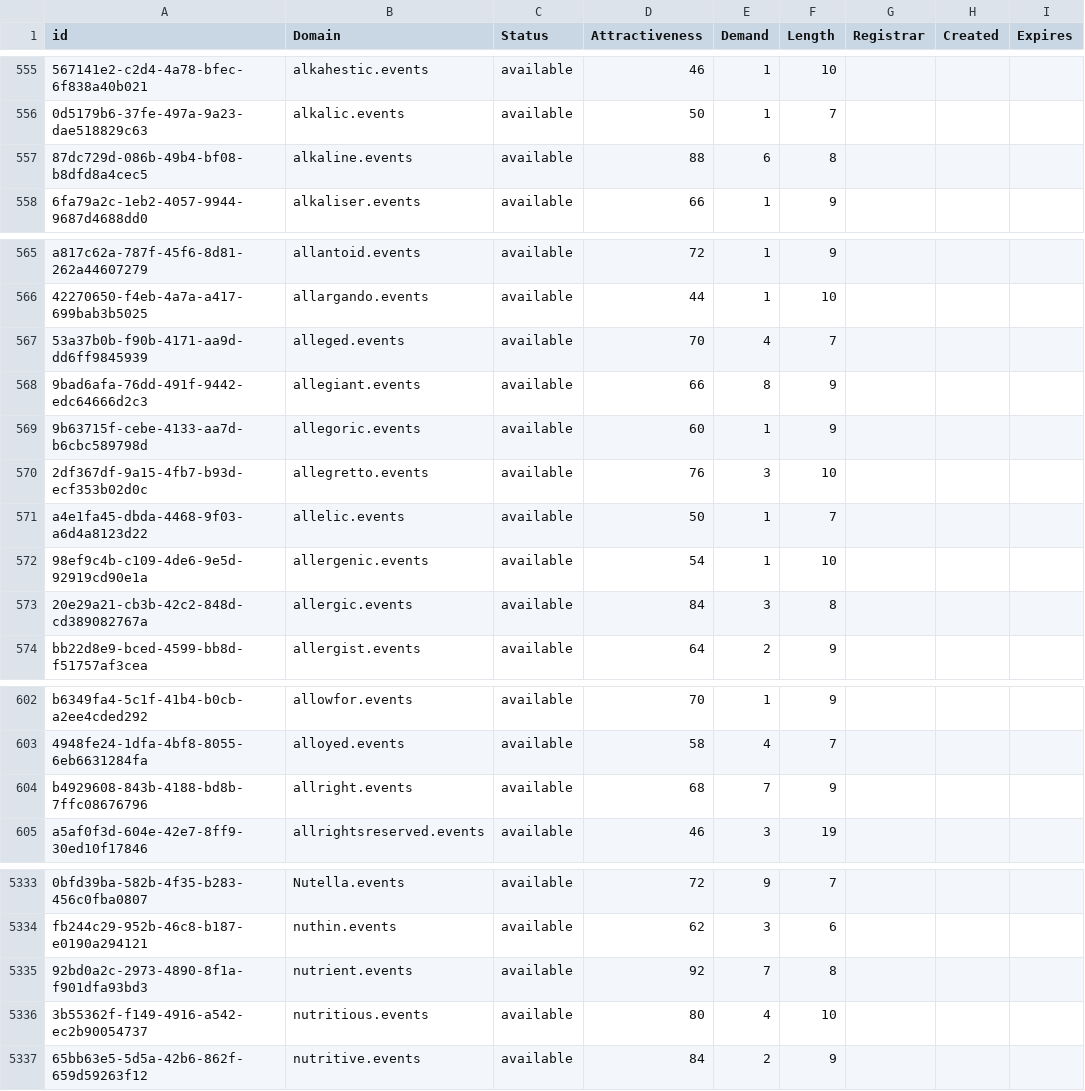
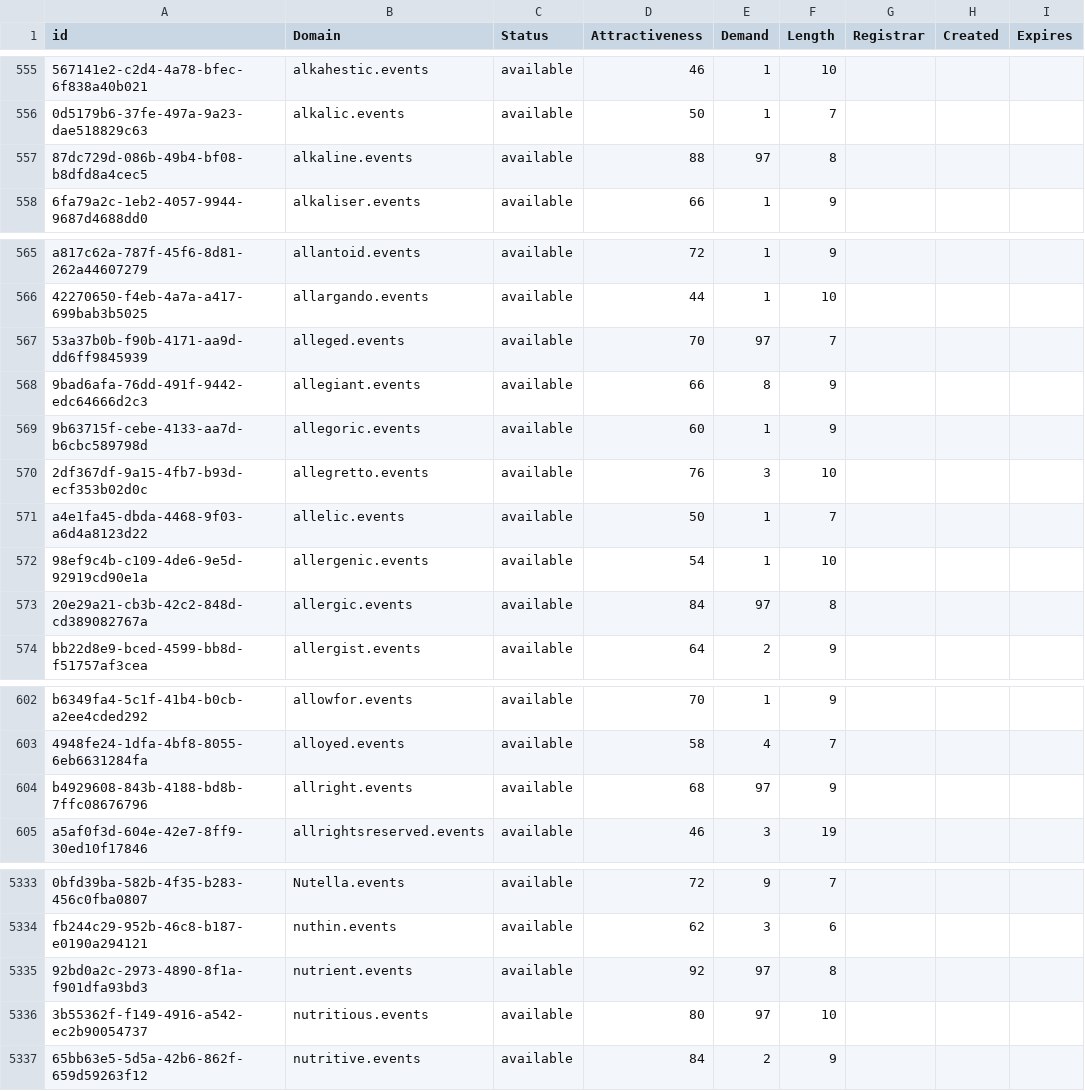
Before and after one commit to UniqueDomains/events-oneword-domains, a CSV file: events.csv, drawn as a sheet; only a part is shown, gaps mark what is left out; the diff covers the shown part only; the diff names each change by its address in the sheet, - before the commit and + after, or states it on an @@ line.

```diff
--- a/events.csv
+++ b/events.csv
-E557 (Demand): 6
+E557 (Demand): 97
-E567 (Demand): 4
+E567 (Demand): 97
-E573 (Demand): 3
+E573 (Demand): 97
-E604 (Demand): 7
+E604 (Demand): 97
-E5335 (Demand): 7
+E5335 (Demand): 97
-E5336 (Demand): 4
+E5336 (Demand): 97
```
Also changed, not shown: 36 edited cells elsewhere in this file, 1 other file.
